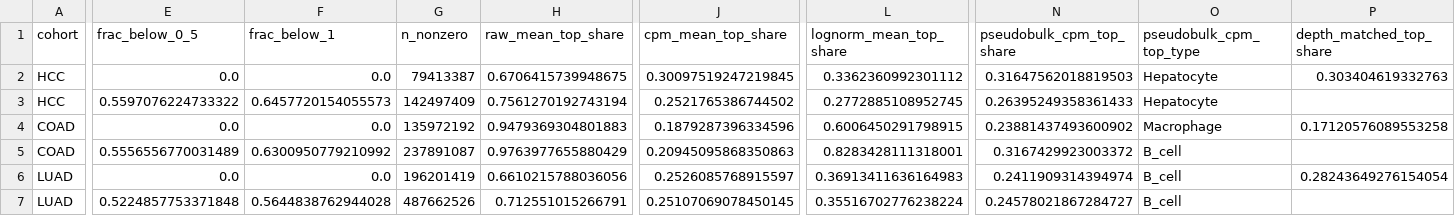
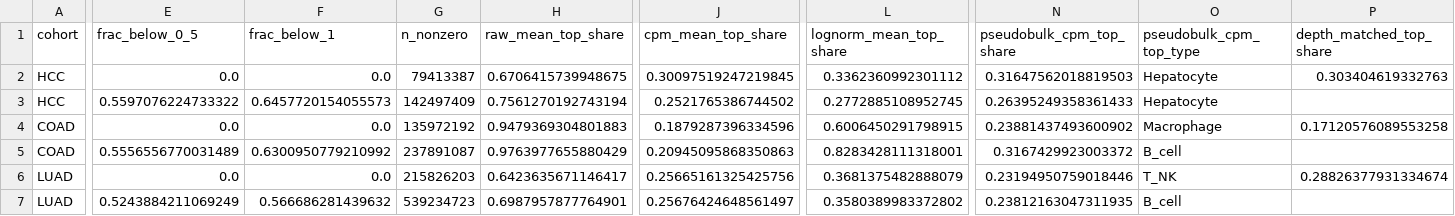
Before and after one commit to holiday01/scatac-aggregation-benchmark, a CSV file: results/revision/matrix_integrality_and_shares.csv, drawn as a sheet; only a part is shown, gaps mark what is left out; the diff names each change by its address in the sheet, - before the commit and + after, or states it on an @@ line.

```diff
--- a/results/revision/matrix_integrality_and_shares.csv
+++ b/results/revision/matrix_integrality_and_shares.csv
-G6 (n_nonzero): 196201419
+G6 (n_nonzero): 215826203
-H6 (raw_mean_top_share): 0.6610215788036056
+H6 (raw_mean_top_share): 0.6423635671146417
-J6 (cpm_mean_top_share): 0.2526085768915597
+J6 (cpm_mean_top_share): 0.25665161325425756
-L6 (lognorm_mean_top_share): 0.36913411636164983
+L6 (lognorm_mean_top_share): 0.3681375482888079
-N6 (pseudobulk_cpm_top_share): 0.2411909314394974
+N6 (pseudobulk_cpm_top_share): 0.23194950759018446
-O6 (pseudobulk_cpm_top_type): B_cell
+O6 (pseudobulk_cpm_top_type): T_NK
-P6 (depth_matched_top_share): 0.28243649276154054
+P6 (depth_matched_top_share): 0.28826377931334674
-E7 (frac_below_0_5): 0.5224857753371848
+E7 (frac_below_0_5): 0.5243884211069249
-F7 (frac_below_1): 0.5644838762944028
+F7 (frac_below_1): 0.566686281439632
-G7 (n_nonzero): 487662526
+G7 (n_nonzero): 539234723
-H7 (raw_mean_top_share): 0.712551015266791
+H7 (raw_mean_top_share): 0.6987957877764901
-J7 (cpm_mean_top_share): 0.25107069078450145
+J7 (cpm_mean_top_share): 0.25676424648561497
-L7 (lognorm_mean_top_share): 0.35516702776238224
+L7 (lognorm_mean_top_share): 0.3580389983372802
-N7 (pseudobulk_cpm_top_share): 0.24578021867284727
+N7 (pseudobulk_cpm_top_share): 0.23812163047311935
```
Also changed, not shown: results/benchmark_aggregation.csv, results/benchmark_depth_by_type.csv, 18 other files.
